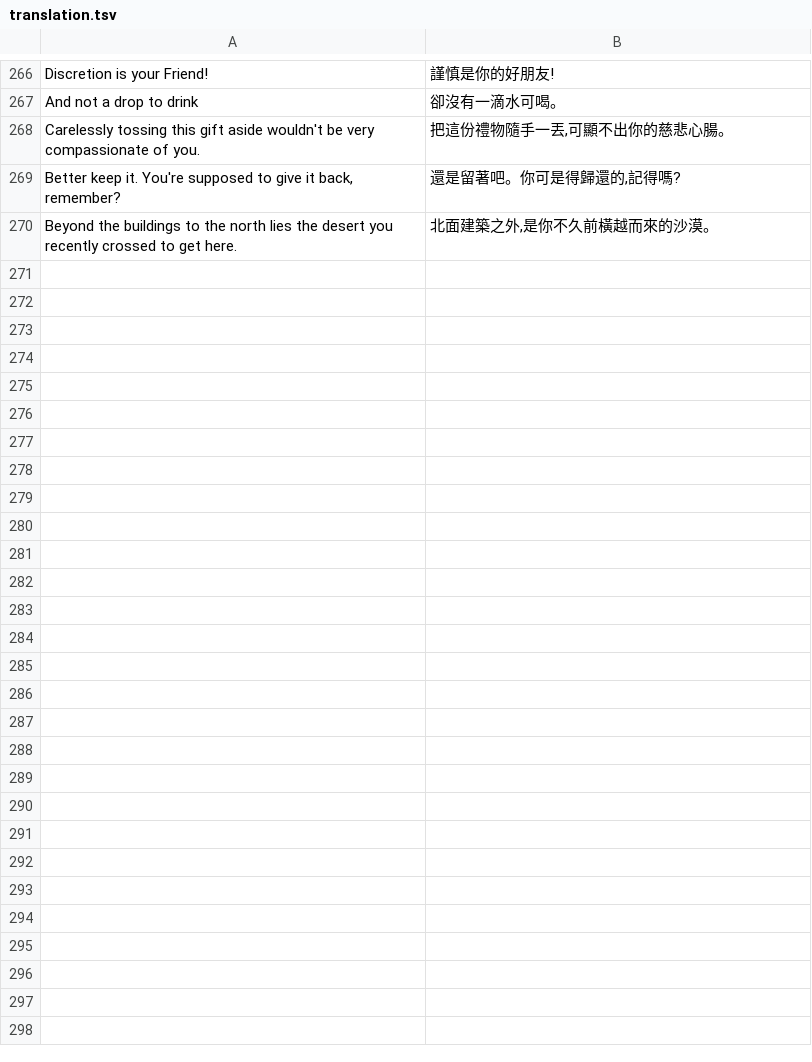
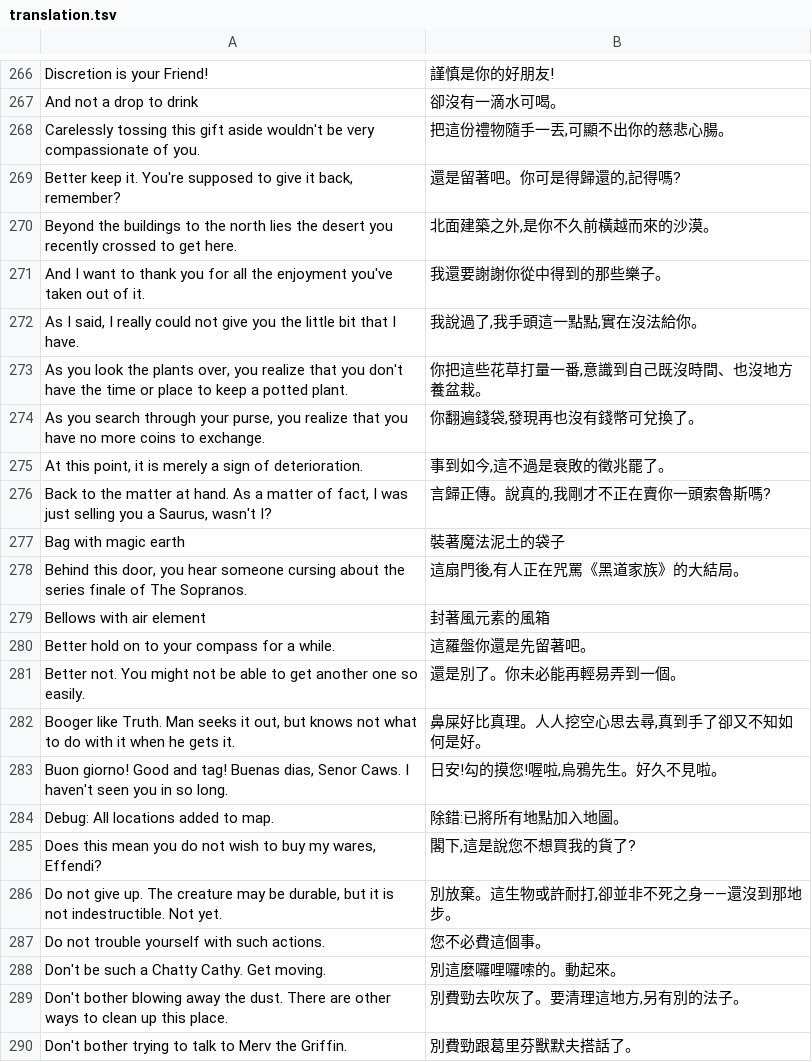
Before and after one commit to wicanr2/quest-of-glory-ii-cht, a TSV file: tools/translation.tsv, drawn as a sheet; only a part is shown, gaps mark what is left out; the diff covers the shown part only.

```diff
--- a/tools/translation.tsv
+++ b/tools/translation.tsv
@@ -270 +270,21 @@ Better keep it. You're supposed to give it back, remember?	還是留著吧。你
 Beyond the buildings to the north lies the desert you recently crossed to get here.	北面建築之外,是你不久前橫越而來的沙漠。
+And I want to thank you for all the enjoyment you've taken out of it.	我還要謝謝你從中得到的那些樂子。
+As I said, I really could not give you the little bit that I have.	我說過了,我手頭這一點點,實在沒法給你。
+As you look the plants over, you realize that you don't have the time or place to keep a potted plant.	你把這些花草打量一番,意識到自己既沒時間、也沒地方養盆栽。
+As you search through your purse, you realize that you have no more coins to exchange.	你翻遍錢袋,發現再也沒有錢幣可兌換了。
+At this point, it is merely a sign of deterioration.	事到如今,這不過是衰敗的徵兆罷了。
+Back to the matter at hand. As a matter of fact, I was just selling you a Saurus, wasn't I?	言歸正傳。說真的,我剛才不正在賣你一頭索魯斯嗎?
+Bag with magic earth	裝著魔法泥土的袋子
+Behind this door, you hear someone cursing about the series finale of The Sopranos.	這扇門後,有人正在咒罵《黑道家族》的大結局。
+Bellows with air element	封著風元素的風箱
+Better hold on to your compass for a while.	這羅盤你還是先留著吧。
+Better not. You might not be able to get another one so easily.	還是別了。你未必能再輕易弄到一個。
+Booger like Truth. Man seeks it out, but knows not what to do with it when he gets it.	鼻屎好比真理。人人挖空心思去尋,真到手了卻又不知如何是好。
+Buon giorno! Good and tag! Buenas dias, Senor Caws. I haven't seen you in so long.	日安!勾的摸您!喔啦,烏鴉先生。好久不見啦。
+Debug: All locations added to map.	除錯:已將所有地點加入地圖。
+Does this mean you do not wish to buy my wares, Effendi?	閣下,這是說您不想買我的貨了?
+Do not give up. The creature may be durable, but it is not indestructible. Not yet.	別放棄。這生物或許耐打,卻並非不死之身——還沒到那地步。
+Do not trouble yourself with such actions.	您不必費這個事。
+Don't be such a Chatty Cathy. Get moving.	別這麼囉哩囉嗦的。動起來。
+Don't bother blowing away the dust. There are other ways to clean up this place.	別費勁去吹灰了。要清理這地方,另有別的法子。
+Don't bother trying to talk to Merv the Griffin.	別費勁跟葛里芬獸默夫搭話了。
```
Also changed, not shown: 31 added rows elsewhere in this file, 1 other file.
